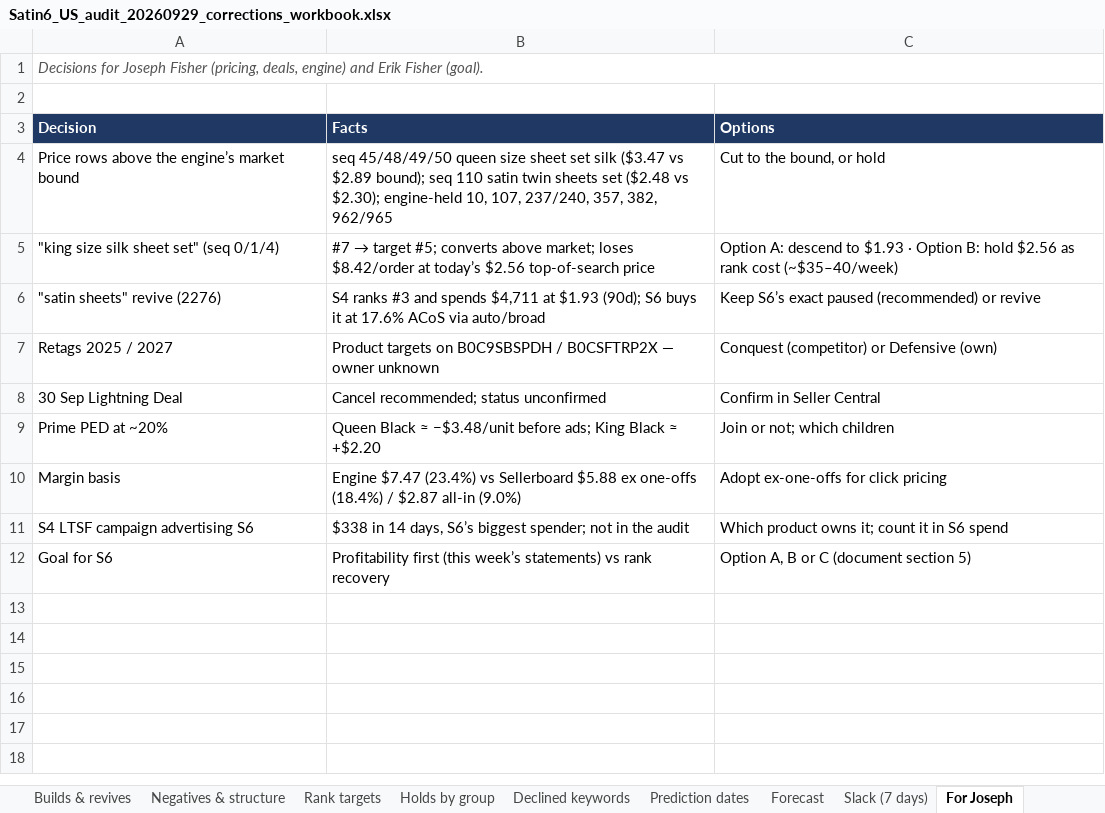
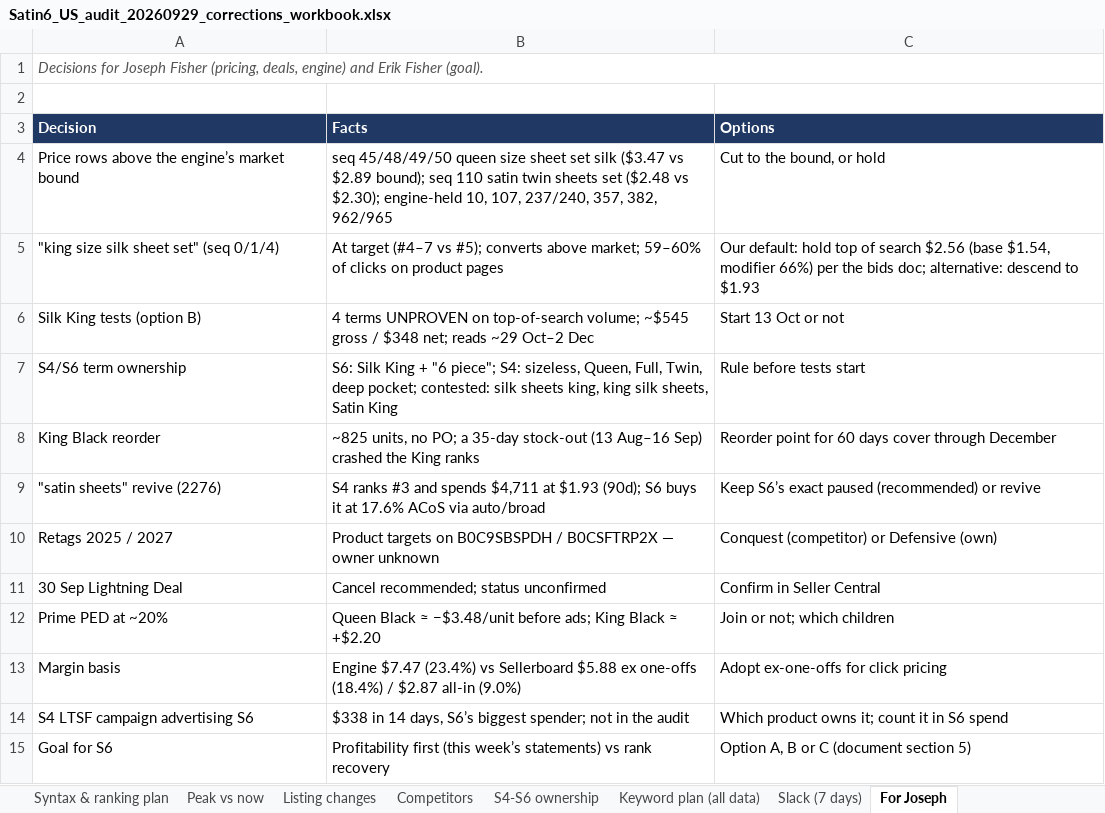
Before and after one commit to zarlish-web/PPC-Audit-, an Excel workbook: satin6_deliverables/Satin6_US_audit_20260929_corrections_workbook.xlsx, sheet For Joseph, drawn as a sheet; values as stored, in another font and other column widths than the file's, no borders; the diff names each change by its address in the sheet, - before the commit and + after, or states it on an @@ line.

```diff
--- a/satin6_deliverables/Satin6_US_audit_20260929_corrections_workbook.xlsx (sheet For Joseph)
+++ b/satin6_deliverables/Satin6_US_audit_20260929_corrections_workbook.xlsx (sheet For Joseph)
+sheet tab: Syntax & ranking plan
+sheet tab: Peak vs now
+sheet tab: Listing changes
+sheet tab: Competitors
+sheet tab: S4-S6 ownership
+sheet tab: Keyword plan (all data)
@@ B5 (Facts): #7 → target #5; converts above market; loses $8.42/order at today’s $2.56 top-of-search price → At target (#4–7 vs #5); converts above market; 59–60% of clicks on product pages @@
-C5 (Options): Option A: descend to $1.93 · Option B: hold $2.56 as rank cost (~$35–40/week)
+C5 (Options): Our default: hold top of search $2.56 (base $1.54, modifier 66%) per the bids doc; alternative: descend to $1.93
+row 6: Silk King tests (option B) | 4 terms UNPROVEN on top-of-search volume; ~$545 gross / $348 net; reads ~29 Oct–2 Dec | Start 13 Oct or not
+row 7: S4/S6 term ownership | S6: Silk King + "6 piece"; S4: sizeless, Queen, Full, Twin, deep pocket; contested: silk sheets king, king silk sheets, Satin King | Rule before tests start
+row 8: King Black reorder | ~825 units, no PO; a 35-day stock-out (13 Aug–16 Sep) crashed the King ranks | Reorder point for 60 days cover through December
```
Also changed, not shown: sheet Decisions, sheet Pricing, sheet Read me, sheet Every campaign, other sheet tabs, 2 other files.
